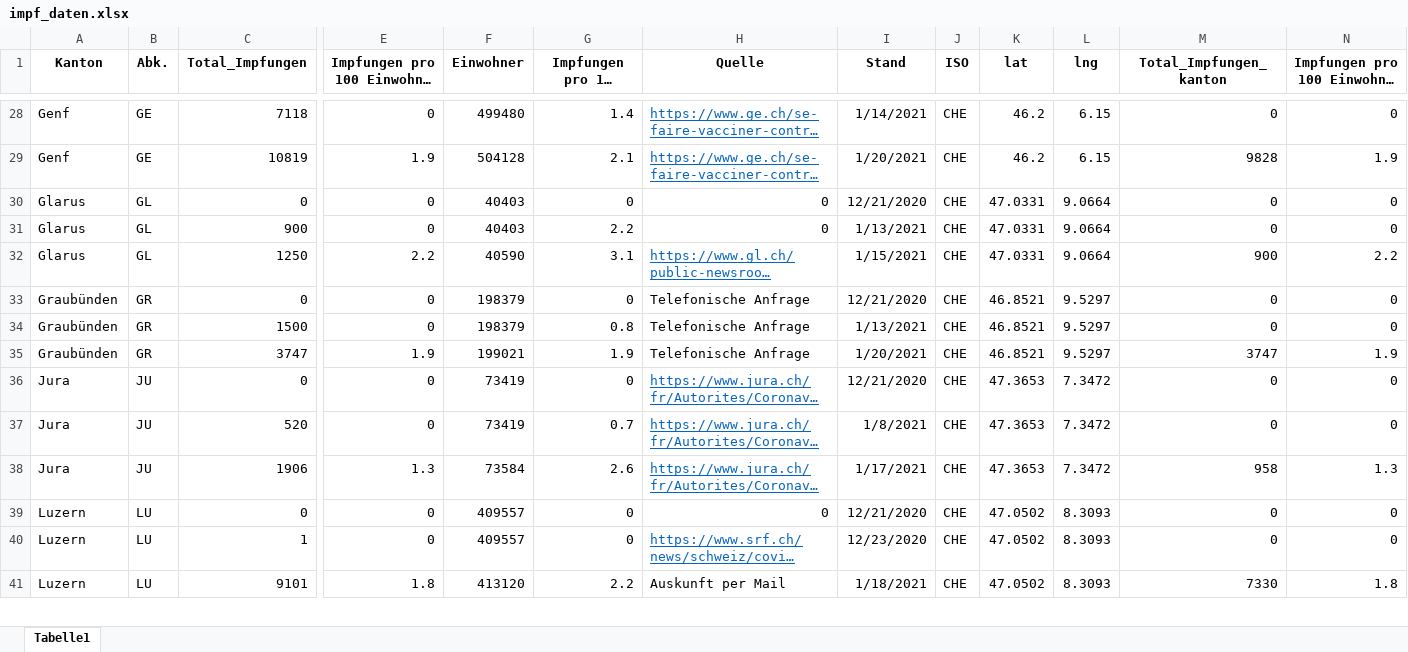
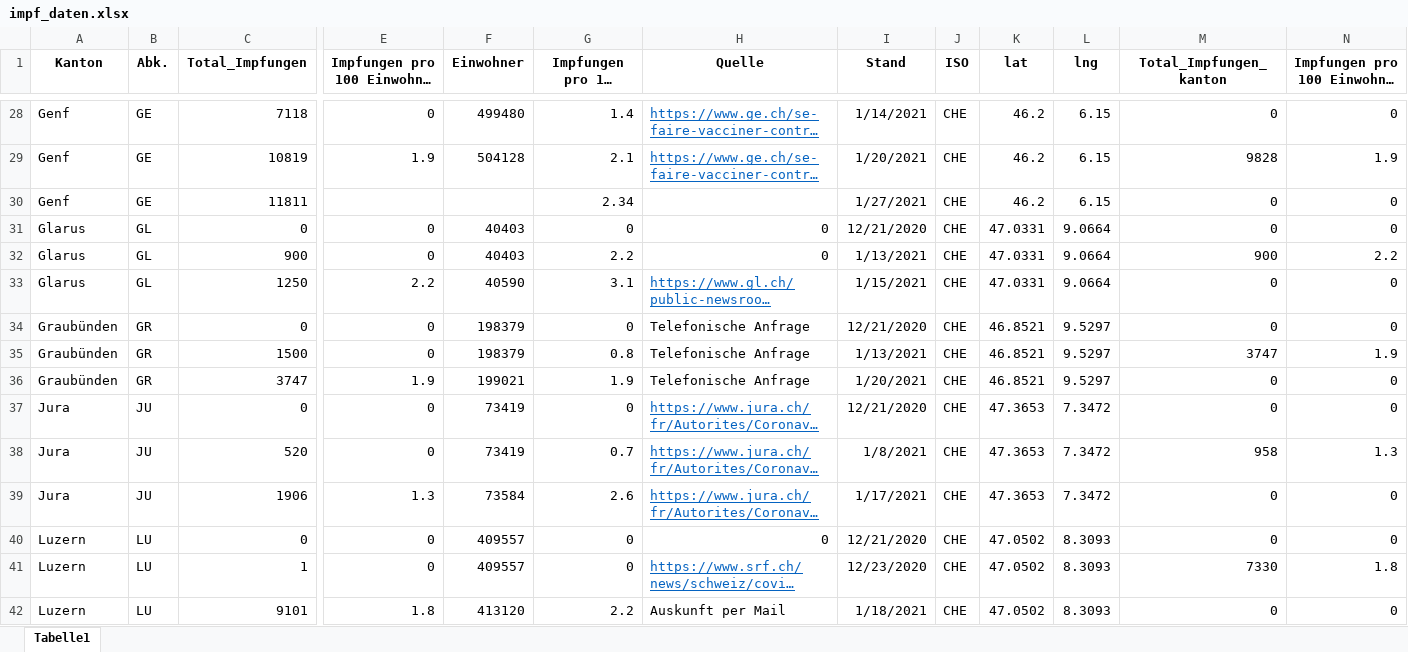
Before and after one commit to awkgroupag/petproject_impfcounter_data, an Excel workbook: impf_daten.xlsx, sheet Tabelle1, drawn as a sheet; only a part is shown, gaps mark what is left out; long unchanged cells end in …; values as stored, in another font and other column widths than the file's, no borders; addresses are those after the commit; rows hold the shown columns only; the diff covers the shown part only; the diff names each change by its address in the sheet, - before the commit and + after, or states it on an @@ line.

Commit message:
update

```diff
--- a/impf_daten.xlsx (sheet Tabelle1)
+++ b/impf_daten.xlsx (sheet Tabelle1)
+row 30: Genf | GE | 11811 |  |  | 2.34 |  | 1/27/2021 | CHE | 46.2 | 6.15 | 0 | 0
-M32 (Total_Impfungen_kanton): 0
+M32 (Total_Impfungen_kanton): 900
-N32: 0
+N32: 2.2
-M33 (Total_Impfungen_kanton): 900
+M33 (Total_Impfungen_kanton): 0
-N33: 2.2
+N33: 0
-M35 (Total_Impfungen_kanton): 0
+M35 (Total_Impfungen_kanton): 3747
-N35: 0
+N35: 1.9
-M36 (Total_Impfungen_kanton): 3747
+M36 (Total_Impfungen_kanton): 0
-N36: 1.9
+N36: 0
-M38 (Total_Impfungen_kanton): 0
+M38 (Total_Impfungen_kanton): 958
-N38: 0
+N38: 1.3
-M39 (Total_Impfungen_kanton): 958
+M39 (Total_Impfungen_kanton): 0
-N39: 1.3
+N39: 0
-M41 (Total_Impfungen_kanton): 0
+M41 (Total_Impfungen_kanton): 7330
-N41: 0
+N41: 1.8
-M42 (Total_Impfungen_kanton): 7330
+M42 (Total_Impfungen_kanton): 0
-N42: 1.8
+N42: 0
```
Also changed, not shown: 1 removed row and 46 edited cells elsewhere in this sheet.
